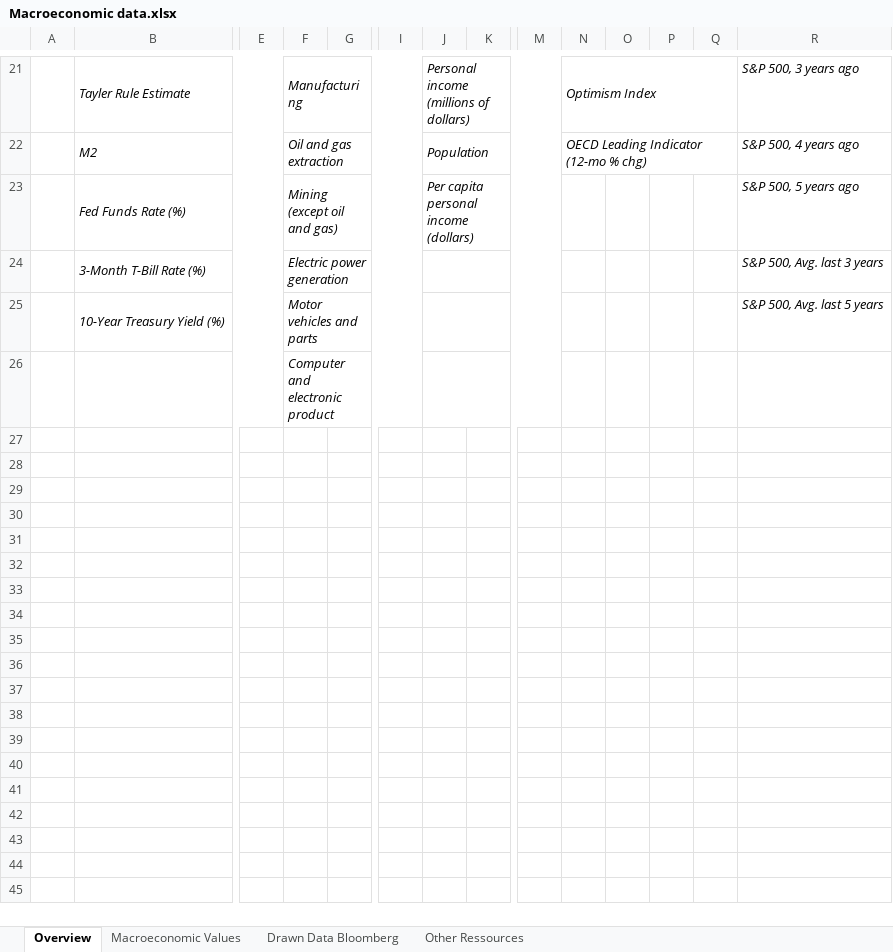
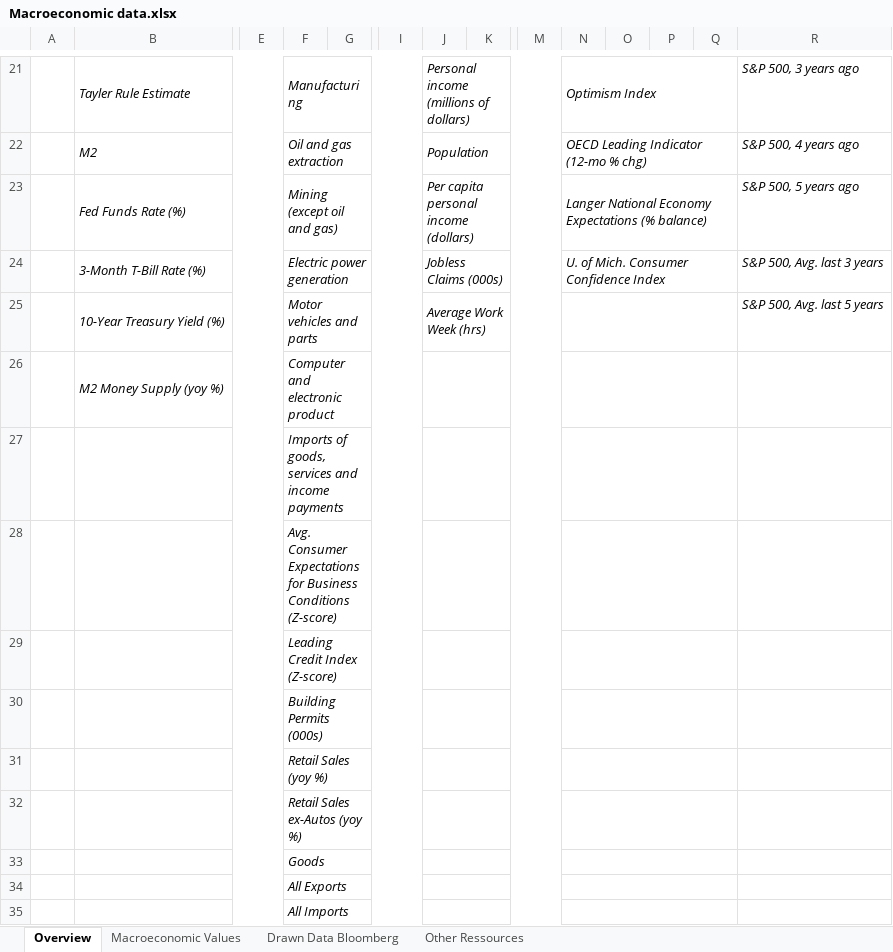
Before and after one commit to lonyty/MachineLearning, an Excel workbook: raw_data/Macroeconomic data.xlsx, sheet Overview, drawn as a sheet; only a part is shown, gaps mark what is left out; values as stored, in another font and other column widths than the file's, no borders; addresses are those after the commit; rows hold the shown columns only; the diff names each change by its address in the sheet, - before the commit and + after, or states it on an @@ line.

```diff
--- a/raw_data/Macroeconomic data.xlsx (sheet Overview)
+++ b/raw_data/Macroeconomic data.xlsx (sheet Overview)
-N23: (empty)
+N23: Langer National Economy Expectations (% balance)
+N23:Q23 merged
-J24: (empty)
+J24: Jobless Claims (000s)
-N24: (empty)
+N24: U. of Mich. Consumer Confidence Index
+N24:Q24 merged
-J25: (empty)
+J25: Average Work Week (hrs)
+N25:Q25 merged
+row 26:  | M2 Money Supply (yoy %) |  | Computer and electronic product
-F27: Computer and electronic product
+F27: Imports of goods, services and income payments
+N27:Q27 merged
+row 28:  |  |  | Avg. Consumer Expectations for Business Conditions (Z-score)
+row 29:  |  |  | Leading Credit Index (Z-score)
+row 30:  |  |  | Building Permits (000s)
+row 31:  |  |  | Retail Sales (yoy %)
+row 32:  |  |  | Retail Sales ex-Autos (yoy %)
+row 33:  |  |  | Goods
+row 34:  |  |  | All Exports
+row 35:  |  |  | All Imports
```
Also changed, not shown: sheet Drawn Data Bloomberg, sheet Macroeconomic Values, hidden cells.
